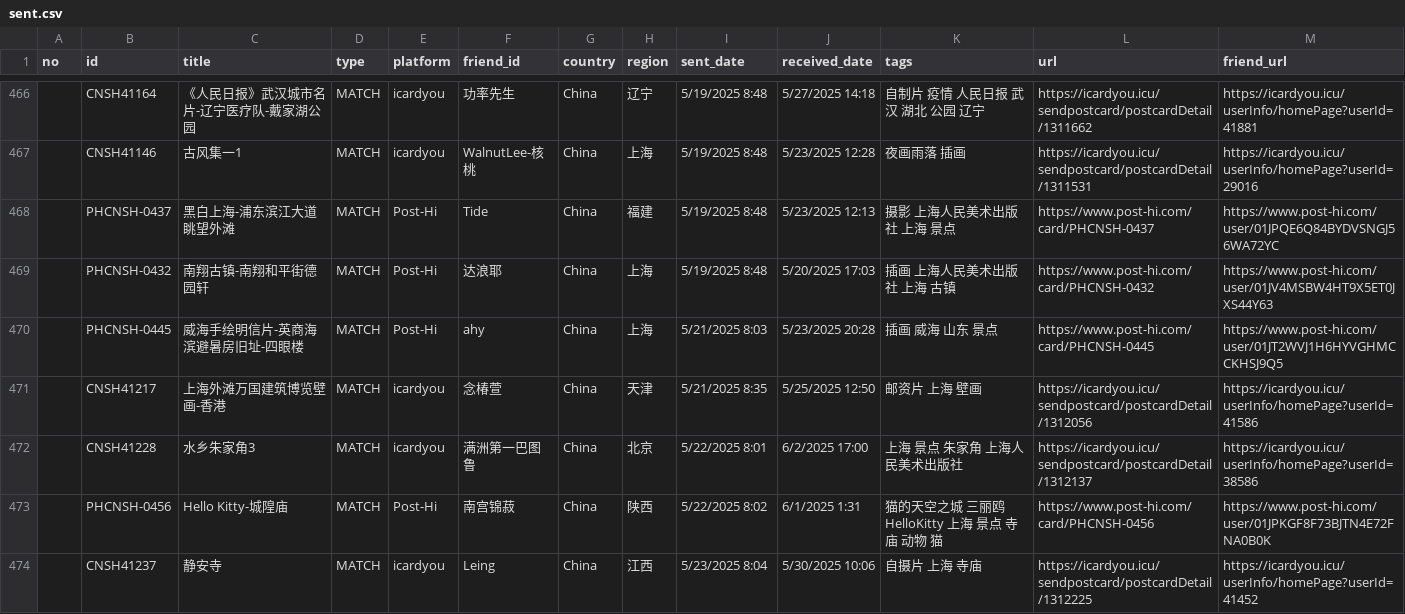
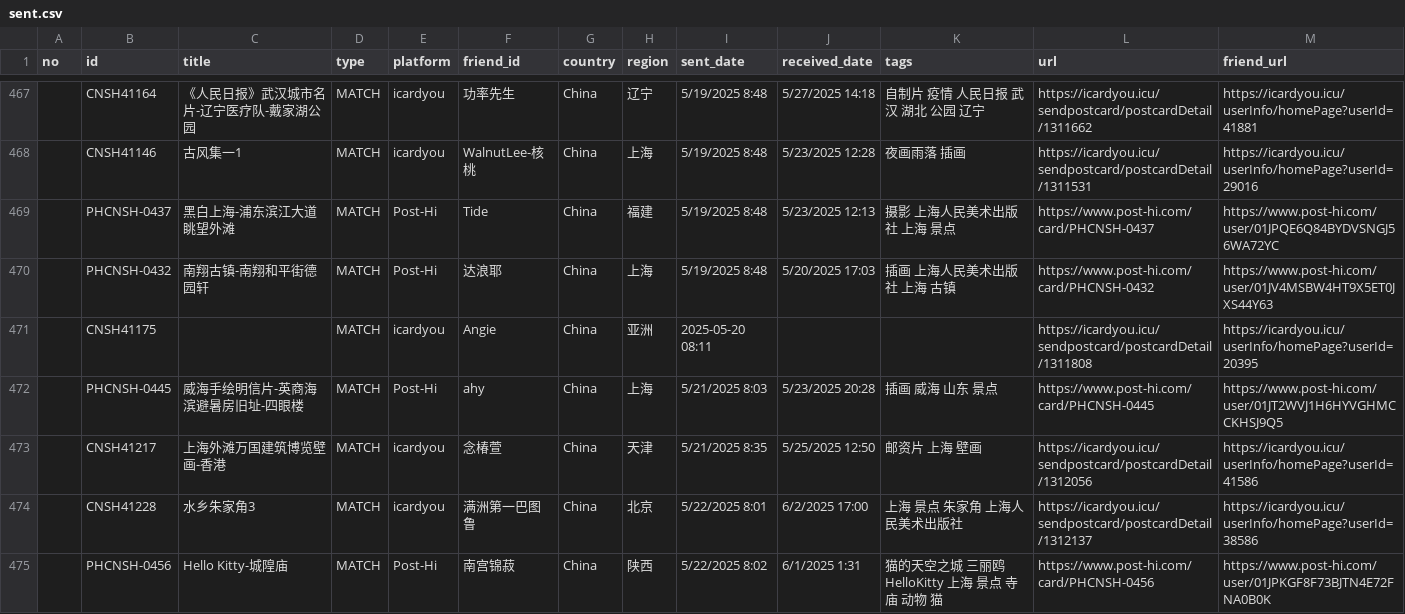
Before and after one commit to JiYouMCC/postcards, a CSV file: _data/sent.csv, drawn as a sheet; only a part is shown, gaps mark what is left out; the shorter side is filled out with more unchanged rows; the diff covers the shown part only; the diff names each change by its address in the sheet, - before the commit and + after, or states it on an @@ line.

```diff
--- a/_data/sent.csv
+++ b/_data/sent.csv
+row 471:  | CNSH41175 |  | MATCH | icardyou | Angie | China | 亚洲 | 2025-05-20 08:11 |  |  | https://icardyou.icu/sendpostcard/postcardDetail/1311808 | https://icardyou.icu/userInfo/homePage?userId=20395
```
Also changed, not shown: 11 added rows and 1 edited cell elsewhere in this file, _data/received.csv, 51 other files.
